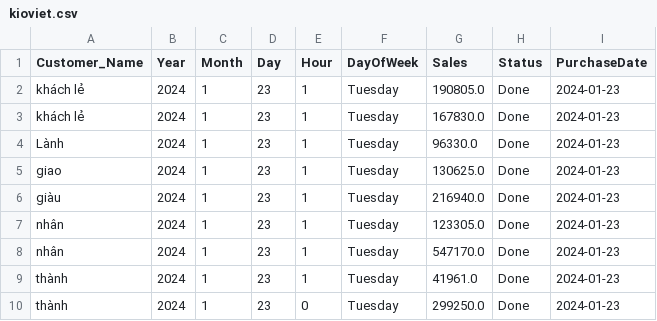
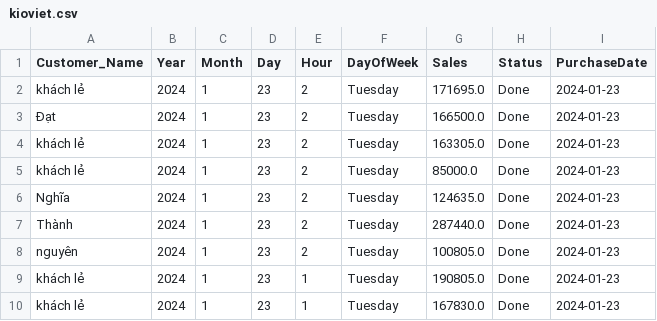
Before and after one commit to johntrinhnhat/72-Billiards-Club, a CSV file: kioviet.csv, drawn as a sheet; only a part is shown; the shorter side is filled out with more unchanged rows; the diff names each change by its address in the sheet, - before the commit and + after, or states it on an @@ line.

```diff
--- a/kioviet.csv
+++ b/kioviet.csv
+row 2: khách lẻ | 2024 | 1 | 23 | 2 | Tuesday | 171695.0 | Done | 2024-01-23
+row 3: Đạt | 2024 | 1 | 23 | 2 | Tuesday | 166500.0 | Done | 2024-01-23
+row 4: khách lẻ | 2024 | 1 | 23 | 2 | Tuesday | 163305.0 | Done | 2024-01-23
+row 5: khách lẻ | 2024 | 1 | 23 | 2 | Tuesday | 85000.0 | Done | 2024-01-23
+row 6: Nghĩa | 2024 | 1 | 23 | 2 | Tuesday | 124635.0 | Done | 2024-01-23
+row 7: Thành | 2024 | 1 | 23 | 2 | Tuesday | 287440.0 | Done | 2024-01-23
+row 8: nguyên | 2024 | 1 | 23 | 2 | Tuesday | 100805.0 | Done | 2024-01-23
```
Also changed, not shown: kioviet_customer.csv.
